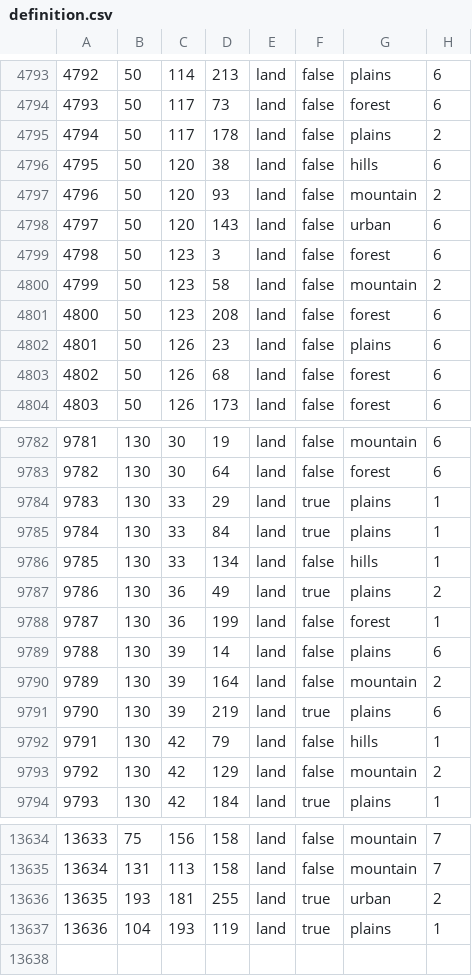
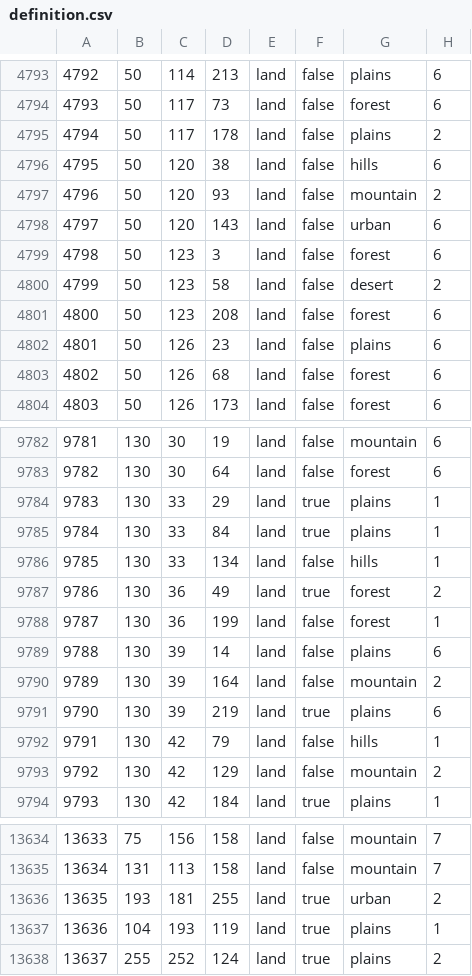
Before and after one commit to generalisofficial/tia2018, a CSV file: map/definition.csv, drawn as a sheet; only a part is shown, gaps mark what is left out.

```diff
--- a/map/definition.csv
+++ b/map/definition.csv
@@ -4799,3 +4799,3 @@
 4798;50;123;3;land;false;forest;6
-4799;50;123;58;land;false;mountain;2
+4799;50;123;58;land;false;desert;2
 4800;50;123;208;land;false;forest;6
@@ -9786,3 +9786,3 @@
 9785;130;33;134;land;false;hills;1
-9786;130;36;49;land;true;plains;2
+9786;130;36;49;land;true;forest;2
 9787;130;36;199;land;false;forest;1
@@ -13637 +13637,2 @@
 13636;104;193;119;land;true;plains;1
+13637;255;252;124;land;true;plains;2
```
Also changed, not shown: 14 other files.
